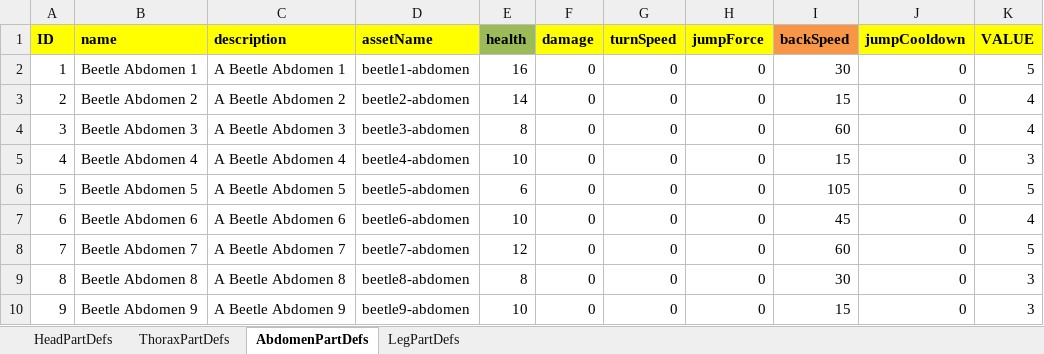
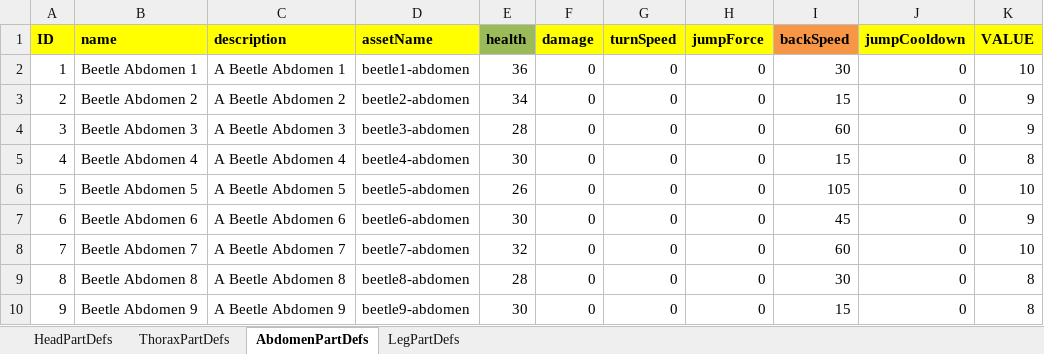
Before and after one commit to Recursiveanomaly/ld35, an Excel workbook: UnityProject/LD35/Assets/StaticDefinitions/BodyPartDefs.xlsx, sheet AbdomenPartDefs, drawn as a sheet; values as stored, in another font and other column widths than the file's, no borders; table styles not drawn; the diff names each change by its address in the sheet, - before the commit and + after, or states it on an @@ line.

Commit message:
revised to have base values included

```diff
--- a/UnityProject/LD35/Assets/StaticDefinitions/BodyPartDefs.xlsx (sheet AbdomenPartDefs)
+++ b/UnityProject/LD35/Assets/StaticDefinitions/BodyPartDefs.xlsx (sheet AbdomenPartDefs)
-E2 (health): 16
+E2 (health): 36
-K2 (VALUE): 5
+K2 (VALUE): 10
-E3 (health): 14
+E3 (health): 34
-K3:K4 (VALUE): 4
+K3:K4 (VALUE): 9
-E4 (health): 8
+E4 (health): 28
-E5 (health): 10
+E5 (health): 30
-K5 (VALUE): 3
+K5 (VALUE): 8
-E6 (health): 6
+E6 (health): 26
-K6 (VALUE): 5
+K6 (VALUE): 10
-E7 (health): 10
+E7 (health): 30
-K7 (VALUE): 4
+K7 (VALUE): 9
-E8 (health): 12
+E8 (health): 32
-K8 (VALUE): 5
+K8 (VALUE): 10
-E9 (health): 8
+E9 (health): 28
-K9:K10 (VALUE): 3
+K9:K10 (VALUE): 8
-E10 (health): 10
+E10 (health): 30
```
Also changed, not shown: sheet ThoraxPartDefs, sheet HeadPartDefs, sheet LegPartDefs.
